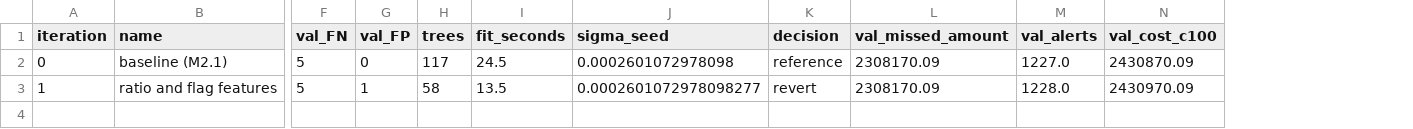
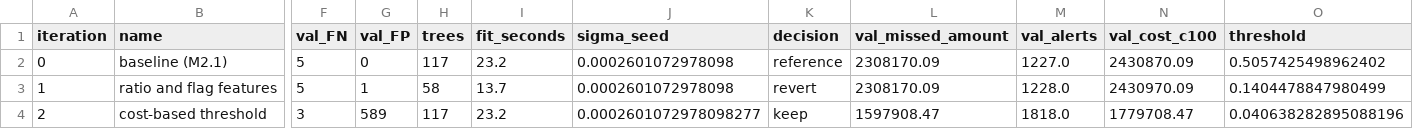
Before and after one commit to Kimberlywangari/fraud-and-country-clusters, a CSV file: reports/m2_2/experiment_log.csv, drawn as a sheet; only a part is shown, gaps mark what is left out; rows hold the shown columns only; the diff names each change by its address in the sheet, - before the commit and + after, or states it on an @@ line.

Commit message:
Iteration 2: choose the threshold by expected cost, cross-fitted check, kept

```diff
--- a/reports/m2_2/experiment_log.csv
+++ b/reports/m2_2/experiment_log.csv
+column O (threshold), rows 2-3: 0.5057425498962402 | 0.1404478847980499
-I2 (fit_seconds): 24.5
+I2 (fit_seconds): 23.2
-I3 (fit_seconds): 13.5
+I3 (fit_seconds): 13.7
-J3 (sigma_seed): 0.0002601072978098277
+J3 (sigma_seed): 0.0002601072978098
+row 4: 2 | cost-based threshold | 3 | 589 | 117 | 23.2 | 0.0002601072978098277 | keep | 1597908.47 | 1818.0 | 1779708.47 | 0.040638282895088196
```
Also changed, not shown: 2 other files.
